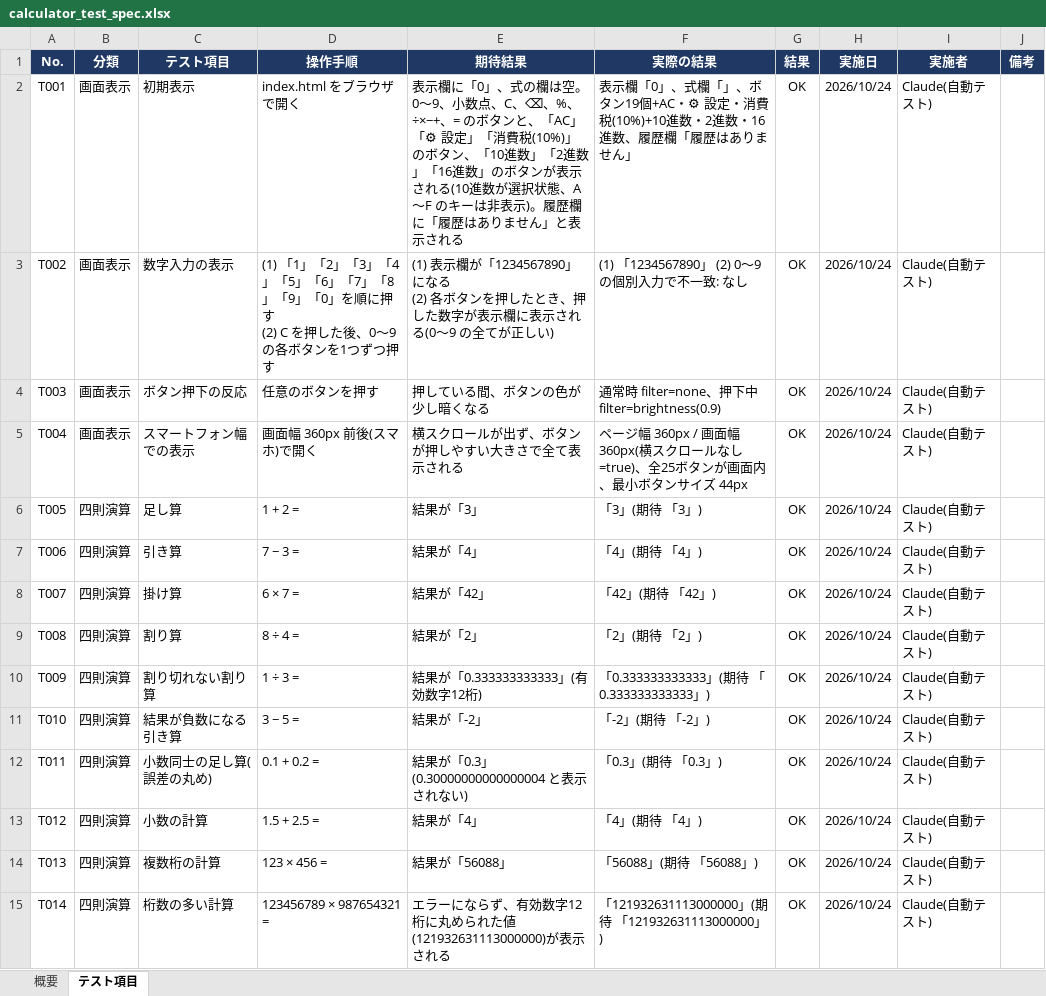
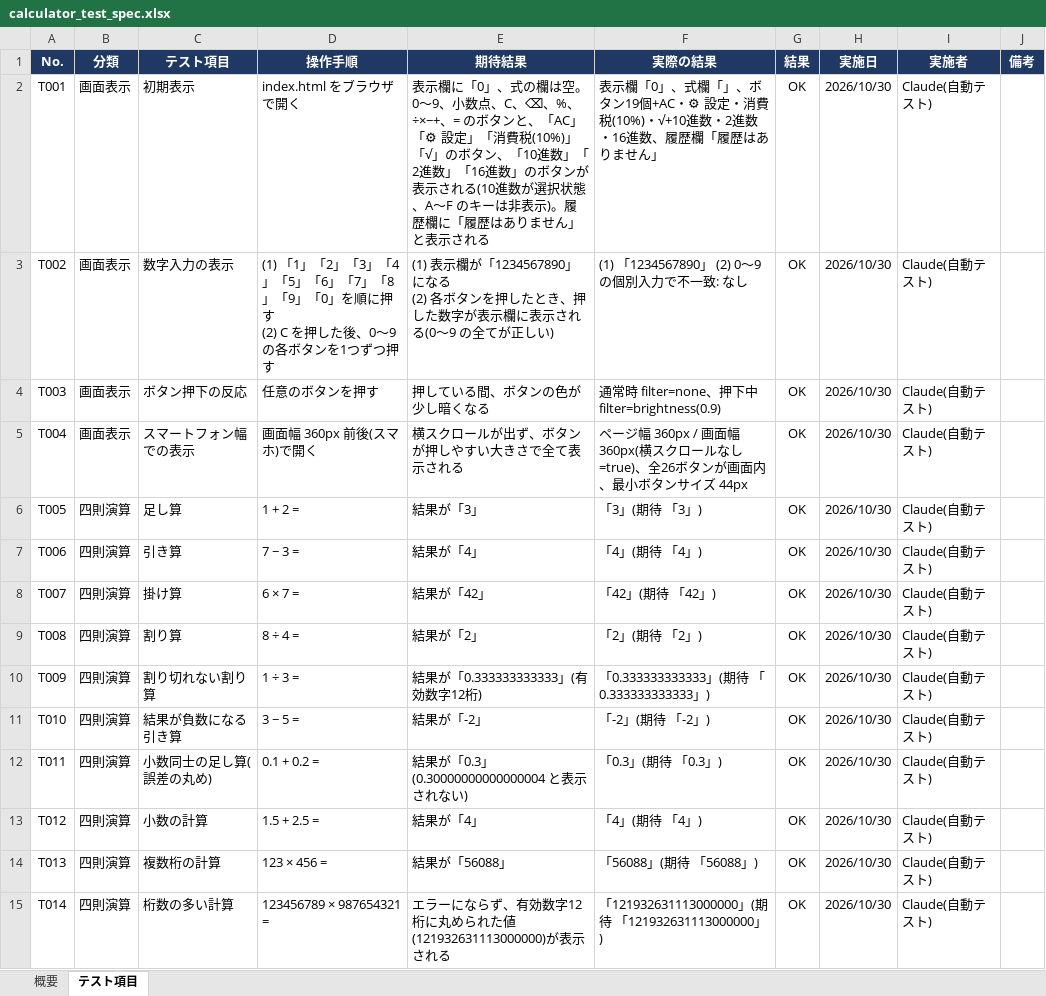
Before and after one commit to ken1-lang/try_claude, an Excel workbook: doc/calculator_test_spec.xlsx, sheet テスト項目, drawn as a sheet; only a part is shown; values as stored, in another font and other column widths than the file's, no borders; charts and pictures and conditional formats not drawn; the diff covers the shown part only; the diff names each change by its address in the sheet, - before the commit and + after, or states it on an @@ line.

```diff
--- a/doc/calculator_test_spec.xlsx (sheet テスト項目)
+++ b/doc/calculator_test_spec.xlsx (sheet テスト項目)
-E2 (期待結果): …費税(10%)」のボタン…
+E2 (期待結果): …費税(10%)」「√」のボタン…
-F2 (実際の結果): …・消費税(10%)+10進数・2…
+F2 (実際の結果): …・消費税(10%)・√+10進数・2…
-H2:H15 (実施日): 2026/10/24
+H2:H15 (実施日): 2026/10/30
-F5 (実際の結果): …し=true)、全25ボタンが…
+F5 (実際の結果): …し=true)、全26ボタンが…
```
Also changed, not shown: 13 added rows and 402 edited cells elsewhere in this sheet, sheet 概要, formulas that keep their value, 4 other files.
